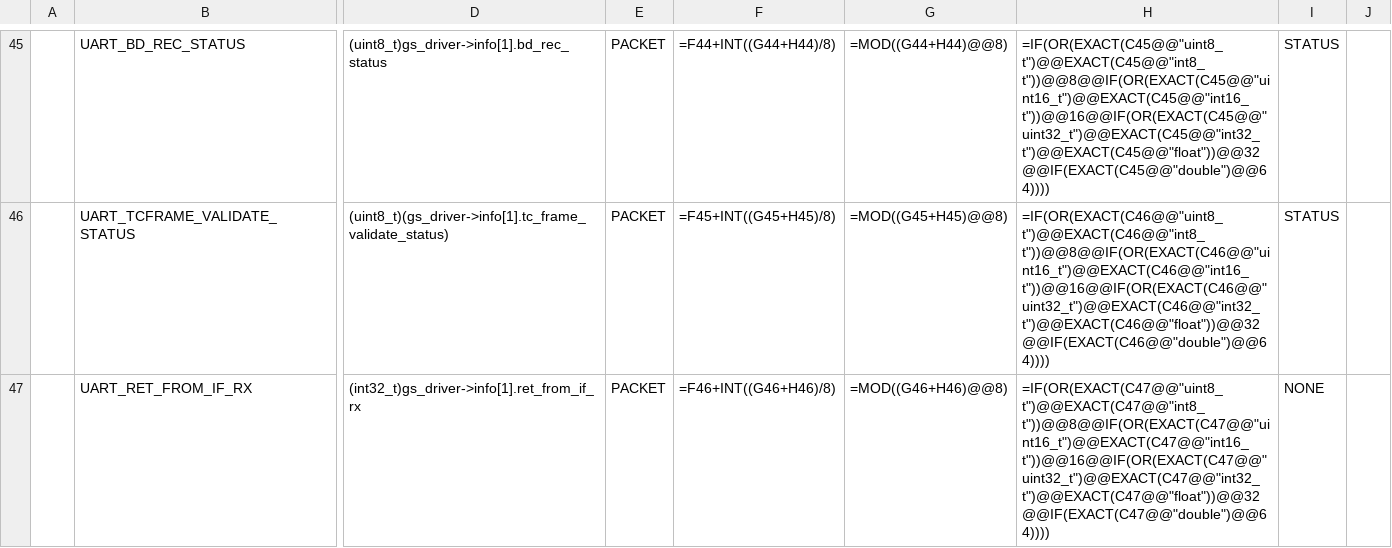
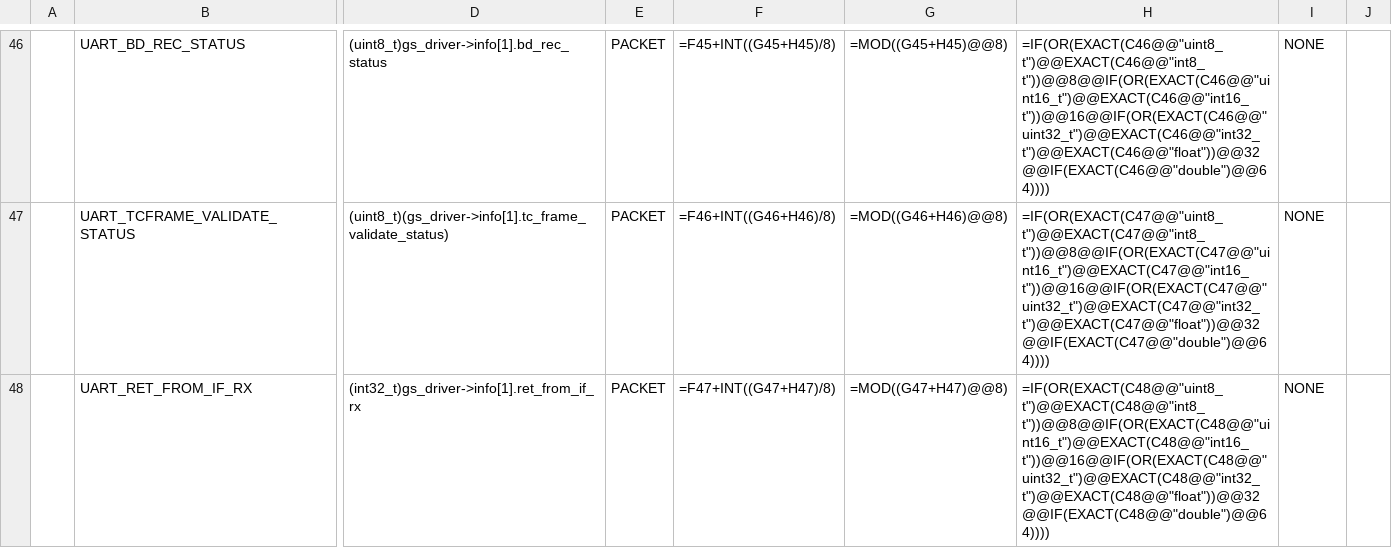
Before and after one commit to ut-issl/c2a-core, a CSV file: Examples/minimum_user_for_s2e/src/src_user/Settings/TlmCmd/DataBase/TLM_DB/SAMPLE_MOBC_TLM_DB_GS.csv, drawn as a sheet; only a part is shown, gaps mark what is left out; addresses are those after the commit; the diff covers the shown part only; the diff names each change by its address in the sheet, - before the commit and + after, or states it on an @@ line.

```diff
--- a/Examples/minimum_user_for_s2e/src/src_user/Settings/TlmCmd/DataBase/TLM_DB/SAMPLE_MOBC_TLM_DB_GS.csv
+++ b/Examples/minimum_user_for_s2e/src/src_user/Settings/TlmCmd/DataBase/TLM_DB/SAMPLE_MOBC_TLM_DB_GS.csv
-F46: =F44+INT((G44+H44)/8)
+F46: =F45+INT((G45+H45)/8)
-G46: =MOD((G44+H44)@@8)
+G46: =MOD((G45+H45)@@8)
-H46: =IF(OR(EXACT(C45@@"uint8_t")@@EXACT(C45@@"int8_t"))@@8@@IF(OR(EXACT(C45@@"uint16_t")@@EXACT(C45@@"int16_t"))@@16@@IF(OR(EXACT(C45@@"uint32_t")@@EXACT(C45@@"int32_t")@@EXACT(C45@@"float"))@@32@@IF(EXACT(C45@@"double")@@64))))
+H46: =IF(OR(EXACT(C46@@"uint8_t")@@EXACT(C46@@"int8_t"))@@8@@IF(OR(EXACT(C46@@"uint16_t")@@EXACT(C46@@"int16_t"))@@16@@IF(OR(EXACT(C46@@"uint32_t")@@EXACT(C46@@"int32_t")@@EXACT(C46@@"float"))@@32@@IF(EXACT(C46@@"double")@@64))))
-I46:I47: STATUS
+I46:I47: NONE
-F47: =F45+INT((G45+H45)/8)
+F47: =F46+INT((G46+H46)/8)
-G47: =MOD((G45+H45)@@8)
+G47: =MOD((G46+H46)@@8)
-H47: =IF(OR(EXACT(C46@@"uint8_t")@@EXACT(C46@@"int8_t"))@@8@@IF(OR(EXACT(C46@@"uint16_t")@@EXACT(C46@@"int16_t"))@@16@@IF(OR(EXACT(C46@@"uint32_t")@@EXACT(C46@@"int32_t")@@EXACT(C46@@"float"))@@32@@IF(EXACT(C46@@"double")@@64))))
+H47: =IF(OR(EXACT(C47@@"uint8_t")@@EXACT(C47@@"int8_t"))@@8@@IF(OR(EXACT(C47@@"uint16_t")@@EXACT(C47@@"int16_t"))@@16@@IF(OR(EXACT(C47@@"uint32_t")@@EXACT(C47@@"int32_t")@@EXACT(C47@@"float"))@@32@@IF(EXACT(C47@@"double")@@64))))
-F48: =F46+INT((G46+H46)/8)
+F48: =F47+INT((G47+H47)/8)
-G48: =MOD((G46+H46)@@8)
+G48: =MOD((G47+H47)@@8)
-H48: =IF(OR(EXACT(C47@@"uint8_t")@@EXACT(C47@@"int8_t"))@@8@@IF(OR(EXACT(C47@@"uint16_t")@@EXACT(C47@@"int16_t"))@@16@@IF(OR(EXACT(C47@@"uint32_t")@@EXACT(C47@@"int32_t")@@EXACT(C47@@"float"))@@32@@IF(EXACT(C47@@"double")@@64))))
+H48: =IF(OR(EXACT(C48@@"uint8_t")@@EXACT(C48@@"int8_t"))@@8@@IF(OR(EXACT(C48@@"uint16_t")@@EXACT(C48@@"int16_t"))@@16@@IF(OR(EXACT(C48@@"uint32_t")@@EXACT(C48@@"int32_t")@@EXACT(C48@@"float"))@@32@@IF(EXACT(C48@@"double")@@64))))
```
Also changed, not shown: 2 added rows and 113 edited cells elsewhere in this file, Examples/minimum_user_for_s2e/src/src_user/Settings/TlmCmd/DataBase/TLM_DB/calced_data/SAMPLE_MOBC_TLM_DB_GS.csv, 3 other files.
